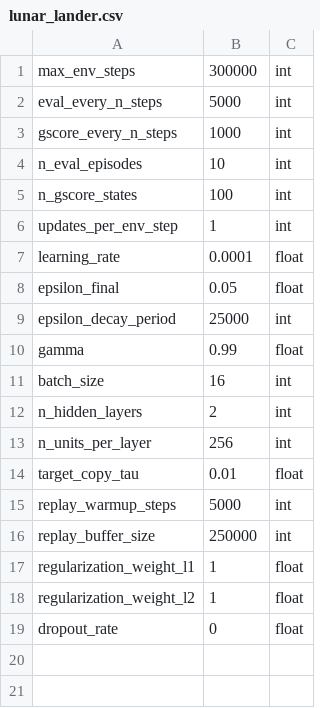
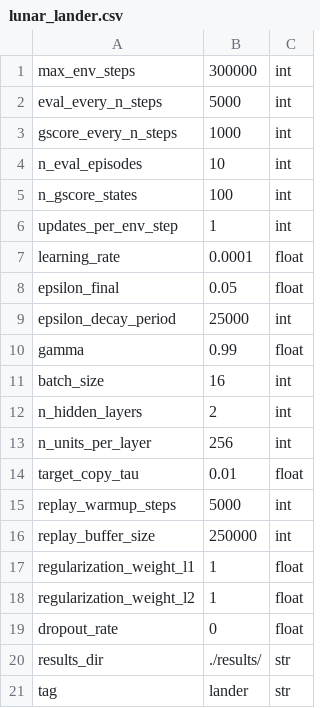
Before and after one commit to camall3n/actgen, a CSV file: hyperparams/lunar_lander.csv, drawn as a sheet.

```diff
--- a/hyperparams/lunar_lander.csv
+++ b/hyperparams/lunar_lander.csv
@@ -19 +19,3 @@ regularization_weight_l2,1,float
 dropout_rate,0,float
+results_dir,./results/,str
+tag,lander,str
```
Also changed, not shown: hyperparams/defaults.csv, 3 other files.
